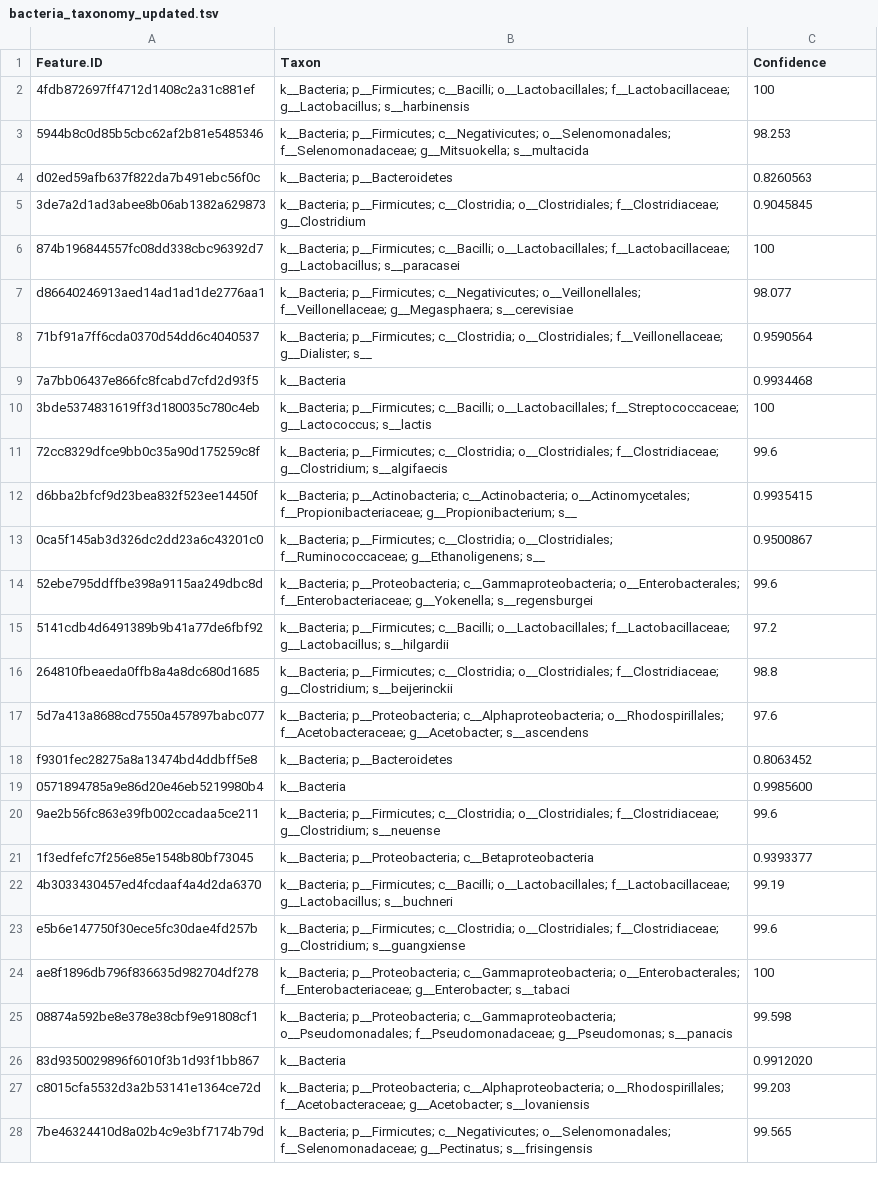
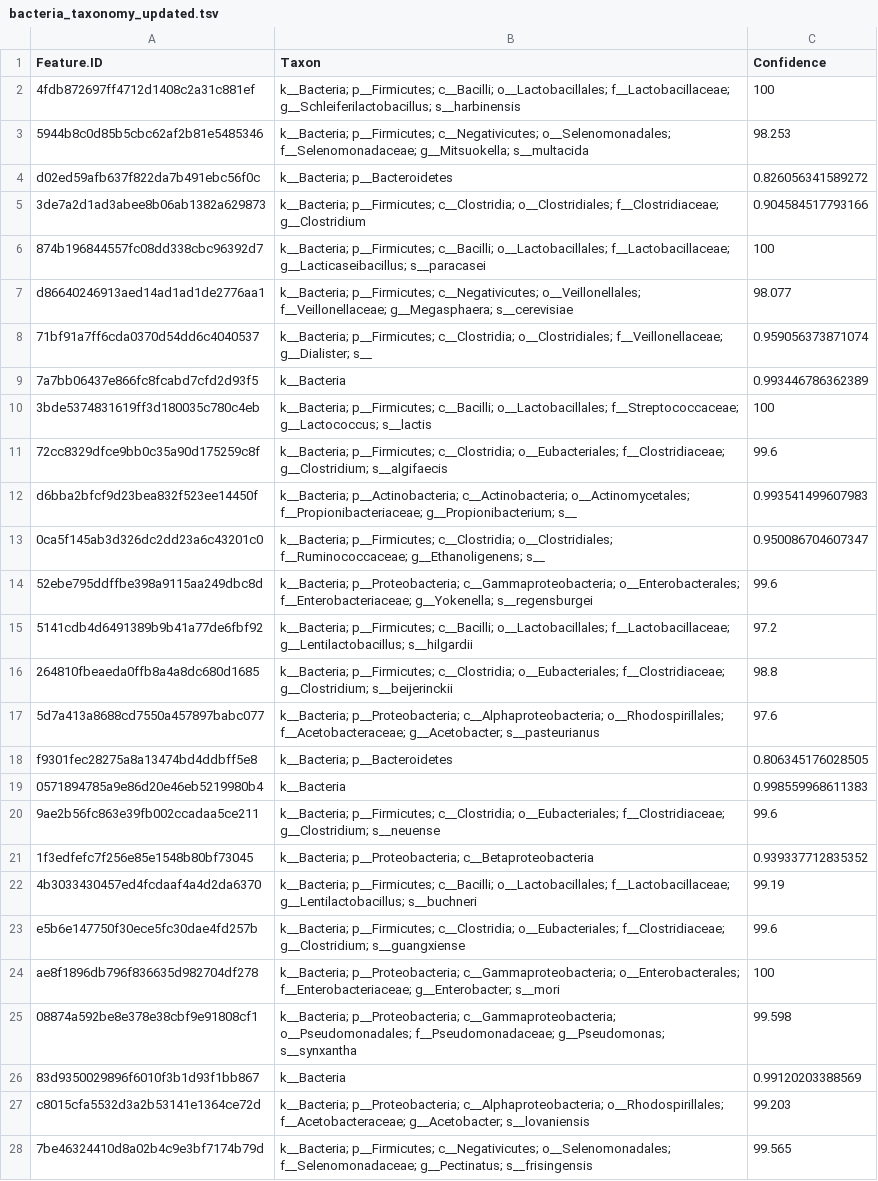
Before and after one commit to marcelo-nd/update-gg-taxonomy-to-ncbi, a TSV file: update_gg_taxonomy/data_for_tests/bacteria_taxonomy_updated.tsv, drawn as a sheet; only a part is shown; the diff covers the shown part only; the diff names each change by its address in the sheet, - before the commit and + after, or states it on an @@ line.

Commit message:
Updated databases names and fixed bug in update_taxonomy_refseq function

```diff
--- a/update_gg_taxonomy/data_for_tests/bacteria_taxonomy_updated.tsv
+++ b/update_gg_taxonomy/data_for_tests/bacteria_taxonomy_updated.tsv
-B2 (Taxon): …o__Lactobacillales; f__Lactobacillaceae; g__Lactobacillus; s__harbinensis
+B2 (Taxon): …o__Lactobacillales; f__Lactobacillaceae; g__Schleiferilactobacillus; s__harbinensis
-C4 (Confidence): 0.8260563
+C4 (Confidence): 0.826056341589272
-C5 (Confidence): 0.9045845
+C5 (Confidence): 0.904584517793166
-B6 (Taxon): …o__Lactobacillales; f__Lactobacillaceae; g__Lactobacillus; s__paracasei
+B6 (Taxon): …o__Lactobacillales; f__Lactobacillaceae; g__Lacticaseibacillus; s__paracasei
-C8 (Confidence): 0.9590564
+C8 (Confidence): 0.959056373871074
-C9 (Confidence): 0.9934468
+C9 (Confidence): 0.993446786362389
-B11 (Taxon): …p__Firmicutes; c__Clostridia; o__Clostridiales; f__Clostridiaceae; g__Clostridium;…
+B11 (Taxon): …p__Firmicutes; c__Clostridia; o__Eubacteriales; f__Clostridiaceae; g__Clostridium;…
-C12 (Confidence): 0.9935415
+C12 (Confidence): 0.993541499607983
-C13 (Confidence): 0.9500867
+C13 (Confidence): 0.950086704607347
-B15 (Taxon): …o__Lactobacillales; f__Lactobacillaceae; g__Lactobacillus; s__hilgardii
+B15 (Taxon): …o__Lactobacillales; f__Lactobacillaceae; g__Lentilactobacillus; s__hilgardii
-B16 (Taxon): …p__Firmicutes; c__Clostridia; o__Clostridiales; f__Clostridiaceae; g__Clostridium;…
+B16 (Taxon): …p__Firmicutes; c__Clostridia; o__Eubacteriales; f__Clostridiaceae; g__Clostridium;…
-B17 (Taxon): …f__Acetobacteraceae; g__Acetobacter; s__ascendens
+B17 (Taxon): …f__Acetobacteraceae; g__Acetobacter; s__pasteurianus
-C18 (Confidence): 0.8063452
+C18 (Confidence): 0.806345176028505
-C19 (Confidence): 0.9985600
+C19 (Confidence): 0.998559968611383
-B20 (Taxon): …p__Firmicutes; c__Clostridia; o__Clostridiales; f__Clostridiaceae; g__Clostridium;…
+B20 (Taxon): …p__Firmicutes; c__Clostridia; o__Eubacteriales; f__Clostridiaceae; g__Clostridium;…
-C21 (Confidence): 0.9393377
+C21 (Confidence): 0.939337712835352
-B22 (Taxon): …o__Lactobacillales; f__Lactobacillaceae; g__Lactobacillus; s__buchneri
+B22 (Taxon): …o__Lactobacillales; f__Lactobacillaceae; g__Lentilactobacillus; s__buchneri
-B23 (Taxon): …p__Firmicutes; c__Clostridia; o__Clostridiales; f__Clostridiaceae; g__Clostridium;…
+B23 (Taxon): …p__Firmicutes; c__Clostridia; o__Eubacteriales; f__Clostridiaceae; g__Clostridium;…
-B24 (Taxon): …f__Enterobacteriaceae; g__Enterobacter; s__tabaci
+B24 (Taxon): …f__Enterobacteriaceae; g__Enterobacter; s__mori
-B25 (Taxon): …f__Pseudomonadaceae; g__Pseudomonas; s__panacis
+B25 (Taxon): …f__Pseudomonadaceae; g__Pseudomonas; s__synxantha
-C26 (Confidence): 0.9912020
+C26 (Confidence): 0.99120203388569
```
Also changed, not shown: 17 edited cells elsewhere in this file, 21 other files.
